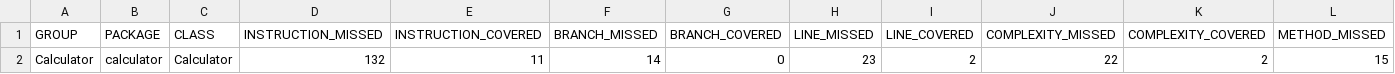
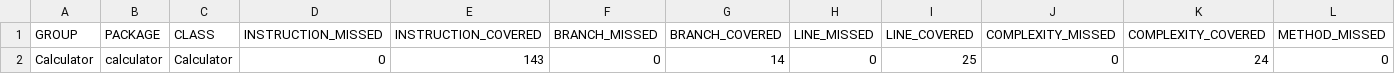
Before and after one commit to xivviasx/Testowanie_Projekt, a CSV file: target/site/jacoco/jacoco.csv, drawn as a sheet; only a part is shown; removed rows and columns are numbered as before the commit, all else as after; rows hold the shown columns only; the diff names each change by its address in the sheet, - before the commit and + after, or states it on an @@ line.

```diff
--- a/target/site/jacoco/jacoco.csv
+++ b/target/site/jacoco/jacoco.csv
-row 2: Calculator | calculator | Calculator | 132 | 11 | 14 | 0 | 23 | 2 | 22 | 2 | 15
+row 2: Calculator | calculator | Calculator | 0 | 143 | 0 | 14 | 0 | 25 | 0 | 24 | 0
```
Also changed, not shown: 14 other files.
